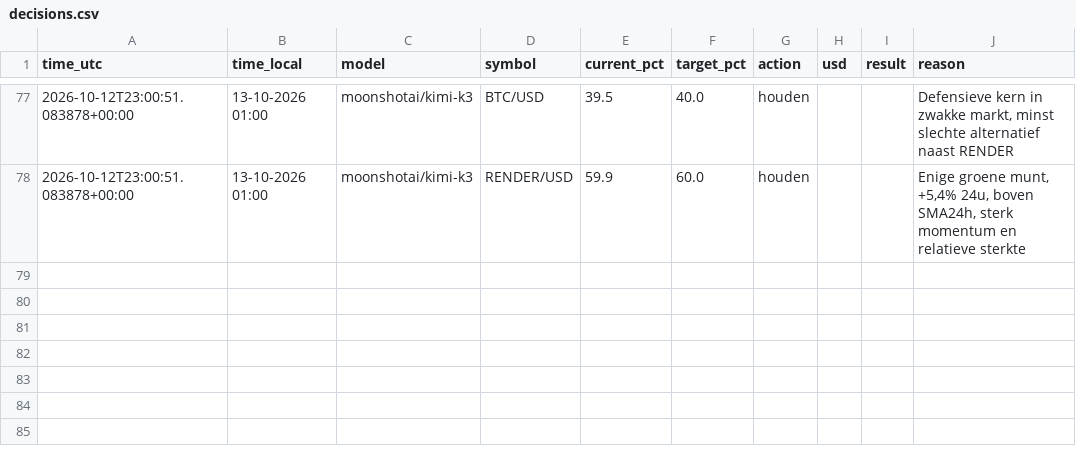
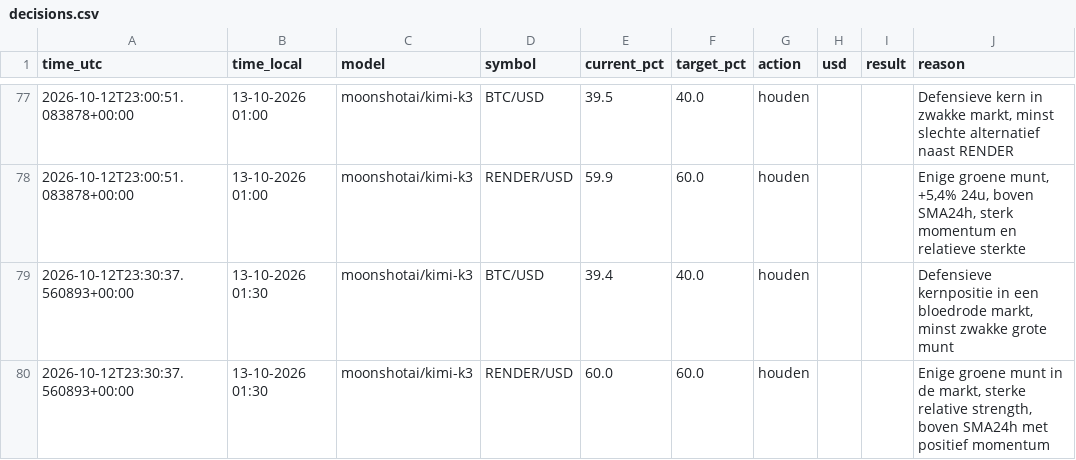
Before and after one commit to robinstar06-cpu/ai-trader, a CSV file: data/decisions.csv, drawn as a sheet; only a part is shown, gaps mark what is left out; the diff names each change by its address in the sheet, - before the commit and + after, or states it on an @@ line.

```diff
--- a/data/decisions.csv
+++ b/data/decisions.csv
+row 79: 2026-10-12T23:30:37.560893+00:00 | 13-10-2026 01:30 | moonshotai/kimi-k3 | BTC/USD | 39.4 | 40.0 | houden |  |  | Defensieve kernpositie in een bloedrode markt, minst zwakke grote munt
+row 80: 2026-10-12T23:30:37.560893+00:00 | 13-10-2026 01:30 | moonshotai/kimi-k3 | RENDER/USD | 60.0 | 60.0 | houden |  |  | Enige groene munt in de markt, sterke relative strength, boven SMA24h met positief momentum
```
Also changed, not shown: data/equity.csv, 2 other files.
